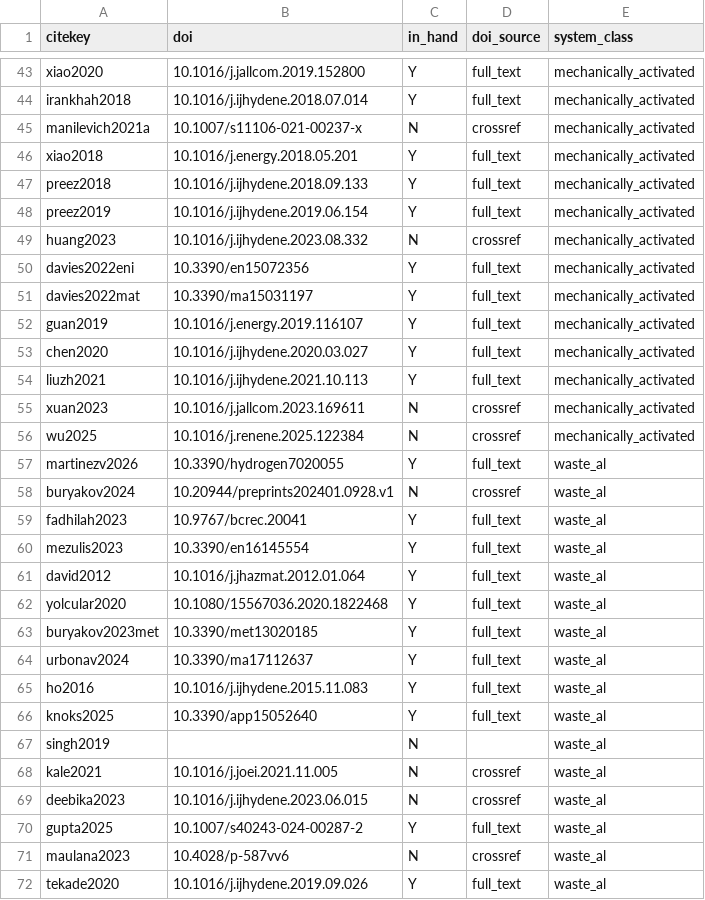
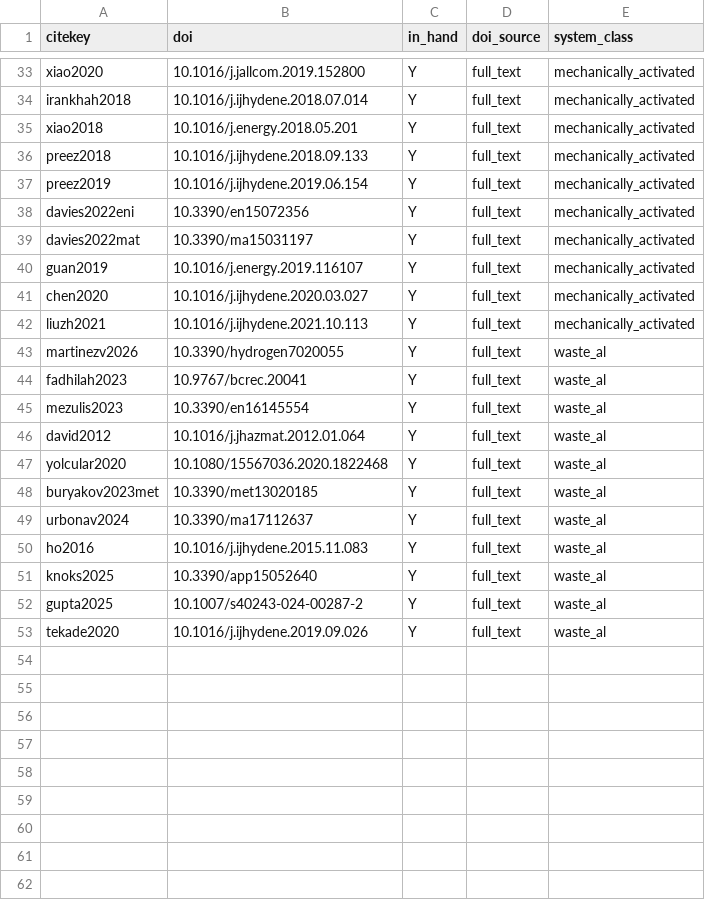
Before and after one commit to zegran/AIH2, a CSV file: data/wp1/master_dois.csv, drawn as a sheet; only a part is shown, gaps mark what is left out; the diff covers the shown part only.

```diff
--- a/data/wp1/master_dois.csv
+++ b/data/wp1/master_dois.csv
@@ -44,3 +34,2 @@ xiao2020,10.1016/j.jallcom.2019.152800,Y,full_text,mechanically_activated
 irankhah2018,10.1016/j.ijhydene.2018.07.014,Y,full_text,mechanically_activated
-manilevich2021a,10.1007/s11106-021-00237-x,N,crossref,mechanically_activated
 xiao2018,10.1016/j.energy.2018.05.201,Y,full_text,mechanically_activated
@@ -48,3 +37,2 @@ preez2018,10.1016/j.ijhydene.2018.09.133,Y,full_text,mechanically_activated
 preez2019,10.1016/j.ijhydene.2019.06.154,Y,full_text,mechanically_activated
-huang2023,10.1016/j.ijhydene.2023.08.332,N,crossref,mechanically_activated
 davies2022eni,10.3390/en15072356,Y,full_text,mechanically_activated
@@ -54,6 +42,3 @@ chen2020,10.1016/j.ijhydene.2020.03.027,Y,full_text,mechanically_activated
 liuzh2021,10.1016/j.ijhydene.2021.10.113,Y,full_text,mechanically_activated
-xuan2023,10.1016/j.jallcom.2023.169611,N,crossref,mechanically_activated
-wu2025,10.1016/j.renene.2025.122384,N,crossref,mechanically_activated
 martinezv2026,10.3390/hydrogen7020055,Y,full_text,waste_al
-buryakov2024,10.20944/preprints202401.0928.v1,N,crossref,waste_al
 fadhilah2023,10.9767/bcrec.20041,Y,full_text,waste_al
@@ -66,7 +51,3 @@ ho2016,10.1016/j.ijhydene.2015.11.083,Y,full_text,waste_al
 knoks2025,10.3390/app15052640,Y,full_text,waste_al
-singh2019,,N,,waste_al
-kale2021,10.1016/j.joei.2021.11.005,N,crossref,waste_al
-deebika2023,10.1016/j.ijhydene.2023.06.015,N,crossref,waste_al
 gupta2025,10.1007/s40243-024-00287-2,Y,full_text,waste_al
-maulana2023,10.4028/p-587vv6,N,crossref,waste_al
 tekade2020,10.1016/j.ijhydene.2019.09.026,Y,full_text,waste_al
```
Also changed, not shown: 10 removed rows elsewhere in this file, 4 other files.
